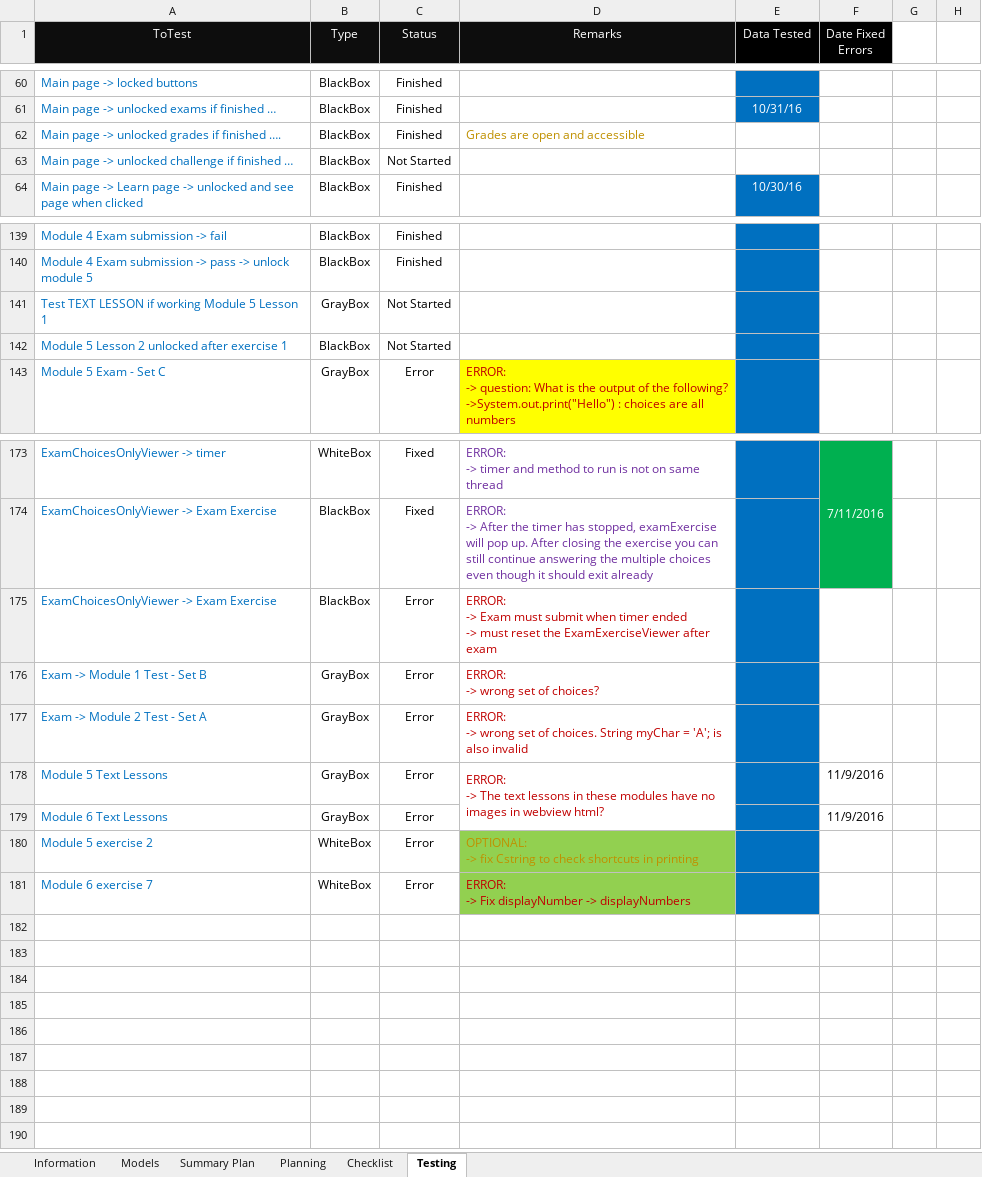
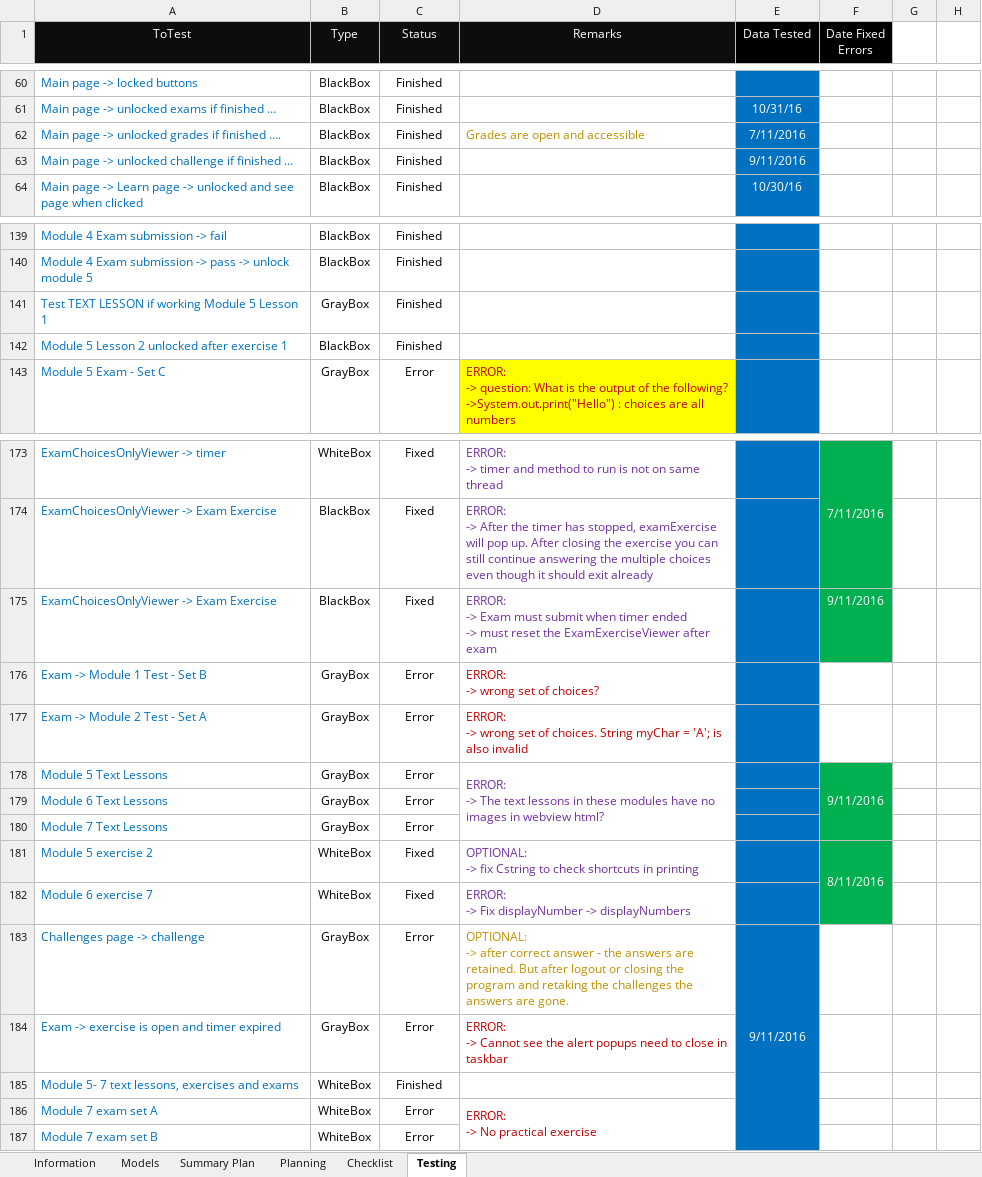
Before and after one commit to robertoguazon/Thesis-ITS, an Excel workbook: documentation/Thesis-ITS-Documentation.xlsm, sheet Testing, drawn as a sheet; only a part is shown, gaps mark what is left out; values as stored, in another font and other column widths than the file's, no borders; conditional formats not drawn; addresses are those after the commit; ↵ is a line break in a cell; the diff names each change by its address in the sheet, - before the commit and + after, or states it on an @@ line.

Commit message:
testing docs

```diff
--- a/documentation/Thesis-ITS-Documentation.xlsm (sheet Testing)
+++ b/documentation/Thesis-ITS-Documentation.xlsm (sheet Testing)
-E62 (Data Tested): (empty)
+E62 (Data Tested): 7/11/2016
-E62:E63 fill: none
+E62:E63 fill: #0070C0
-C63 (Status): Not Started
+C63 (Status): Finished
-E63 (Data Tested): (empty)
+E63 (Data Tested): 9/11/2016
-C141:C142 (Status): Not Started
+C141:C142 (Status): Finished
-C175 (Status): Error
+C175 (Status): Fixed
-D175 text colour: #C00000
+D175 text colour: #7030A0
-F175 (Date Fixed Errors): (empty)
+F175 (Date Fixed Errors): 9/11/2016
-F175 fill: none
+F175 fill: #00B050
-D178 text colour: #C00000
+D178 text colour: #7030A0
-F178 (Date Fixed Errors): 11/9/2016
+F178 (Date Fixed Errors): 9/11/2016
-F178:F179 fill: none
+F178:F179 fill: #00B050
-F178 text colour: black
+F178 text colour: #FFFFFF
+F178:F180 merged
-F179 (Date Fixed Errors): 11/9/2016
+F179 (Date Fixed Errors): (empty)
+row 180: Module 7 Text Lessons | GrayBox | Error
-C181:C182 (Status): Error
+C181:C182 (Status): Fixed
-D181:D182 fill: #92D050
+D181:D182 fill: none
-D181 text colour: #BF9000
+D181 text colour: #7030A0
-F181 (Date Fixed Errors): (empty)
+F181 (Date Fixed Errors): 8/11/2016
-F181:F182 fill: none
+F181:F182 fill: #00B050
+F181:F182 merged
-D182 text colour: #C00000
+D182 text colour: #7030A0
+row 183: Challenges page -> challenge | GrayBox | Error | OPTIONAL: ↵ -> after correct answer - the answers are retained. But after logout or closing the program and retaking the challenges the answers are gone. | 9/11/2016
+row 184: Exam -> exercise is open and timer expired | GrayBox | Error | ERROR: ↵ -> Cannot see the alert popups need to close in taskbar
+row 185: Module 5- 7 text lessons, exercises and exams | WhiteBox | Finished
+row 186: Module 7 exam set A | WhiteBox | Error | ERROR: ↵ -> No practical exercise
+row 187: Module 7 exam set B | WhiteBox | Error
```
Also changed, not shown: sheet Summary Plan, charts or pictures, 9 other files.
